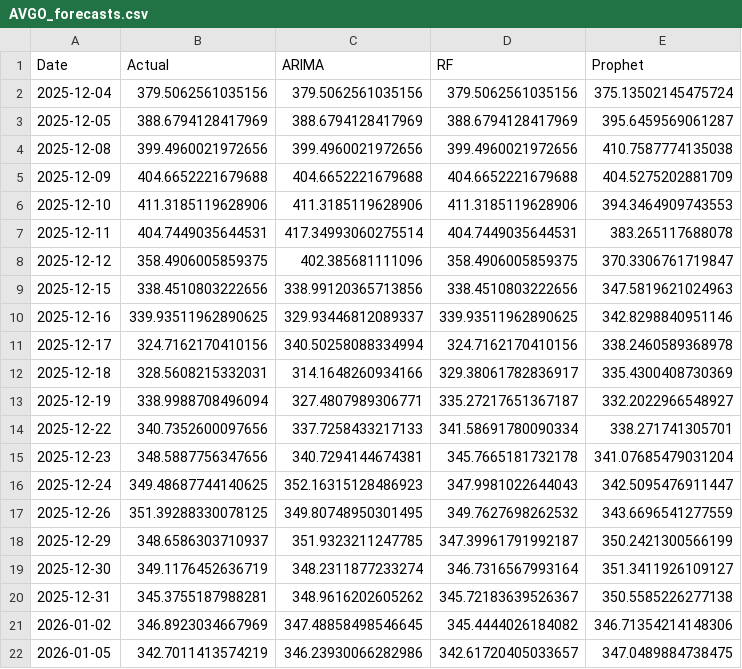
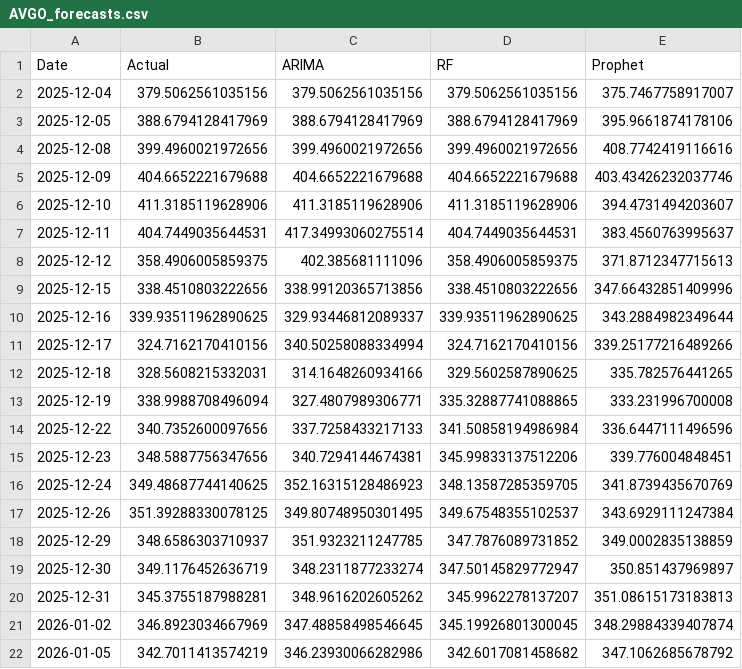
Before and after one commit to aaustinjackson/Stock-Dashboard-2.0, a CSV file: StockBI/data/precomputed_forecasts/AVGO_forecasts.csv, drawn as a sheet; only a part is shown; the diff covers the shown part only.

```diff
--- a/StockBI/data/precomputed_forecasts/AVGO_forecasts.csv
+++ b/StockBI/data/precomputed_forecasts/AVGO_forecasts.csv
@@ -1,22 +1,22 @@
 Date,Actual,ARIMA,RF,Prophet
-2025-12-04,379.5062561035156,379.5062561035156,379.5062561035156,375.13502145475724
-2025-12-05,388.6794128417969,388.6794128417969,388.6794128417969,395.6459569061287
-2025-12-08,399.4960021972656,399.4960021972656,399.4960021972656,410.7587774135038
-2025-12-09,404.6652221679688,404.6652221679688,404.6652221679688,404.5275202881709
-2025-12-10,411.3185119628906,411.3185119628906,411.3185119628906,394.3464909743553
-2025-12-11,404.7449035644531,417.34993060275514,404.7449035644531,383.265117688078
-2025-12-12,358.4906005859375,402.385681111096,358.4906005859375,370.3306761719847
-2025-12-15,338.4510803222656,338.99120365713856,338.4510803222656,347.5819621024963
-2025-12-16,339.93511962890625,329.93446812089337,339.93511962890625,342.8298840951146
-2025-12-17,324.7162170410156,340.50258088334994,324.7162170410156,338.2460589368978
-2025-12-18,328.5608215332031,314.1648260934166,329.38061782836917,335.4300408730369
-2025-12-19,338.9988708496094,327.4807989306771,335.27217651367187,332.2022966548927
-2025-12-22,340.7352600097656,337.7258433217133,341.58691780090334,338.271741305701
-2025-12-23,348.5887756347656,340.7294144674381,345.7665181732178,341.07685479031204
-2025-12-24,349.48687744140625,352.16315128486923,347.9981022644043,342.5095476911447
-2025-12-26,351.39288330078125,349.80748950301495,349.7627698262532,343.6696541277559
-2025-12-29,348.6586303710937,351.9323211247785,347.39961791992187,350.2421300566199
-2025-12-30,349.1176452636719,348.2311877233274,346.7316567993164,351.3411926109127
-2025-12-31,345.3755187988281,348.9616202605262,345.72183639526367,350.5585226277138
-2026-01-02,346.8923034667969,347.48858498546645,345.4444026184082,346.71354214148306
-2026-01-05,342.7011413574219,346.23930066282986,342.61720405033657,347.0489884738475
+2025-12-04,379.5062561035156,379.5062561035156,379.5062561035156,375.7467758917007
+2025-12-05,388.6794128417969,388.6794128417969,388.6794128417969,395.9661874178106
+2025-12-08,399.4960021972656,399.4960021972656,399.4960021972656,408.7742419116616
+2025-12-09,404.6652221679688,404.6652221679688,404.6652221679688,403.43426232037746
+2025-12-10,411.3185119628906,411.3185119628906,411.3185119628906,394.4731494203607
+2025-12-11,404.7449035644531,417.34993060275514,404.7449035644531,383.4560763995637
+2025-12-12,358.4906005859375,402.385681111096,358.4906005859375,371.8712347715613
+2025-12-15,338.4510803222656,338.99120365713856,338.4510803222656,347.66432851409996
+2025-12-16,339.93511962890625,329.93446812089337,339.93511962890625,343.2884982349644
+2025-12-17,324.7162170410156,340.50258088334994,324.7162170410156,339.25177216489266
+2025-12-18,328.5608215332031,314.1648260934166,329.5602587890625,335.782576441265
+2025-12-19,338.9988708496094,327.4807989306771,335.32887741088865,333.231996700008
+2025-12-22,340.7352600097656,337.7258433217133,341.50858194986984,336.6447111496596
+2025-12-23,348.5887756347656,340.7294144674381,345.99833137512206,339.776004848451
+2025-12-24,349.48687744140625,352.16315128486923,348.13587285359705,341.8739435670769
+2025-12-26,351.39288330078125,349.80748950301495,349.67548355102537,343.6929111247384
+2025-12-29,348.6586303710937,351.9323211247785,347.7876089731852,349.0002835138859
+2025-12-30,349.1176452636719,348.2311877233274,347.50145829772947,350.851437969897
+2025-12-31,345.3755187988281,348.9616202605262,345.9962278137207,351.08615173183813
+2026-01-02,346.8923034667969,347.48858498546645,345.19926801300045,348.29884339407874
+2026-01-05,342.7011413574219,346.23930066282986,342.6017081458682,347.1062685678792
```
Also changed, not shown: 7 added rows and 122 edited cells elsewhere in this file, StockBI/data/precomputed_forecasts/AMZN_forecasts.csv, StockBI/data/precomputed_forecasts/MSFT_forecasts.csv, 7 other files.
